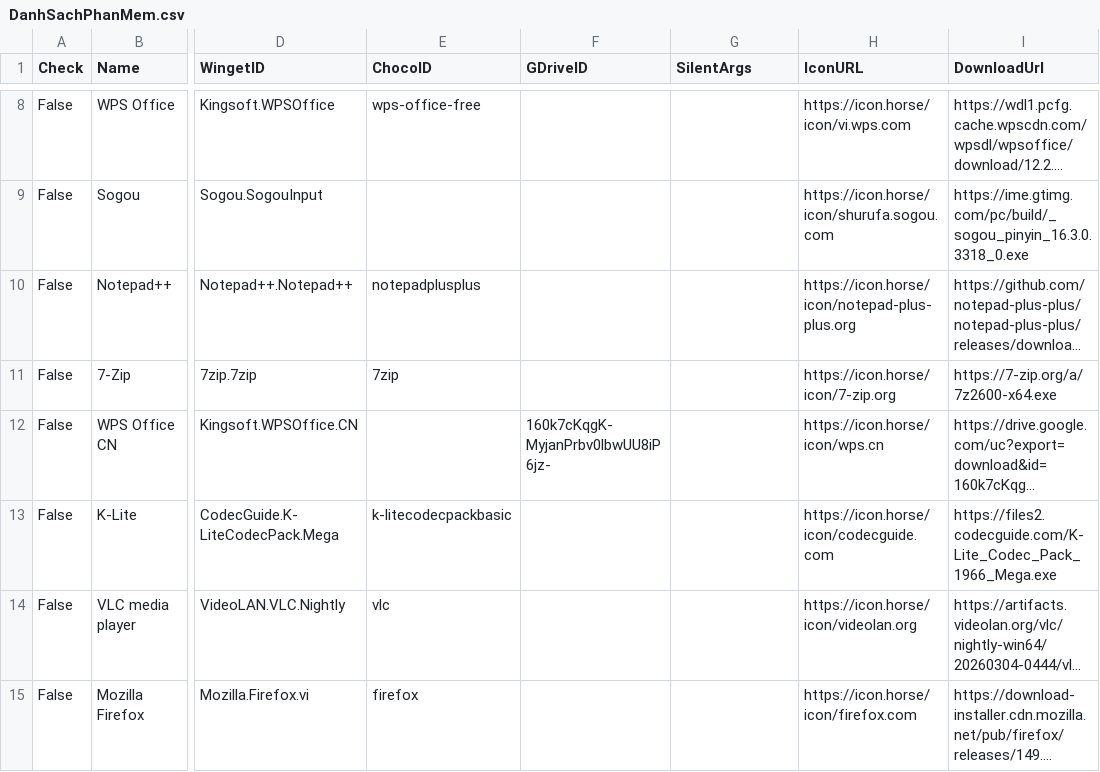
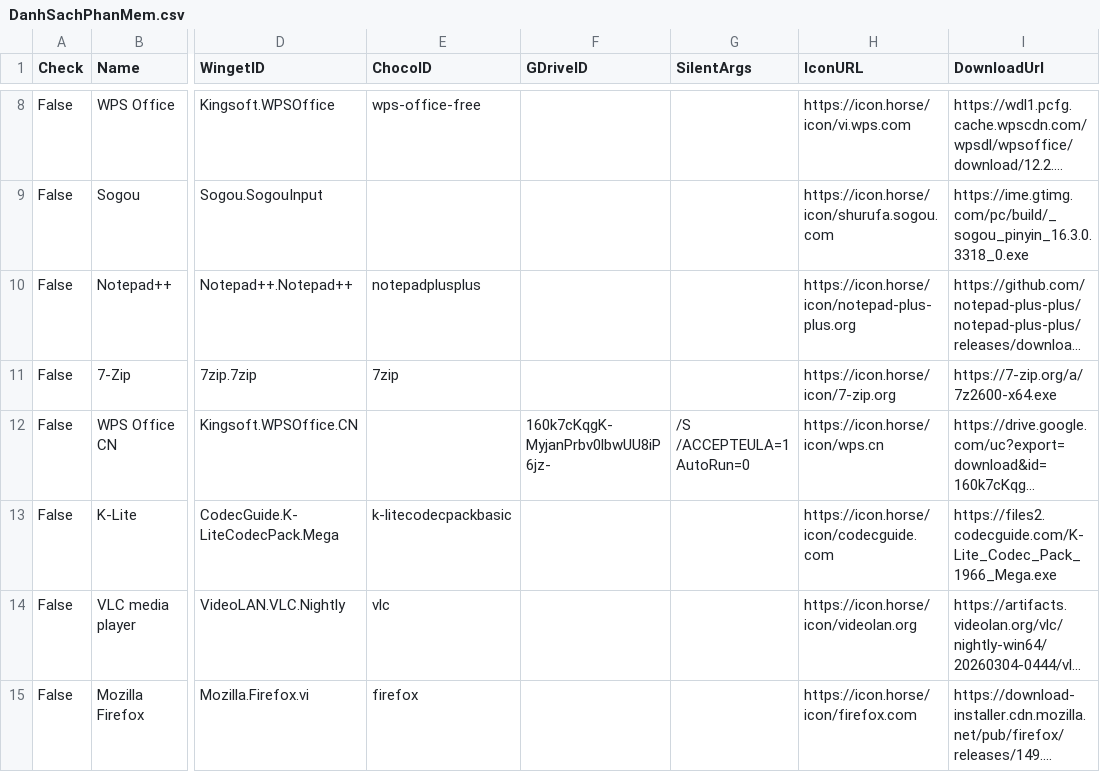
Before and after one commit to tuantran19912512/Windows-tool-box, a CSV file: DanhSachPhanMem.csv, drawn as a sheet; only a part is shown, gaps mark what is left out; long unchanged cells end in …; the diff names each change by its address in the sheet, - before the commit and + after, or states it on an @@ line.

Commit message:
Cập nhật danh sách + Phân Loại + Link Tải

```diff
--- a/DanhSachPhanMem.csv
+++ b/DanhSachPhanMem.csv
-G12 (SilentArgs): (empty)
+G12 (SilentArgs): /S /ACCEPTEULA=1 AutoRun=0
```
